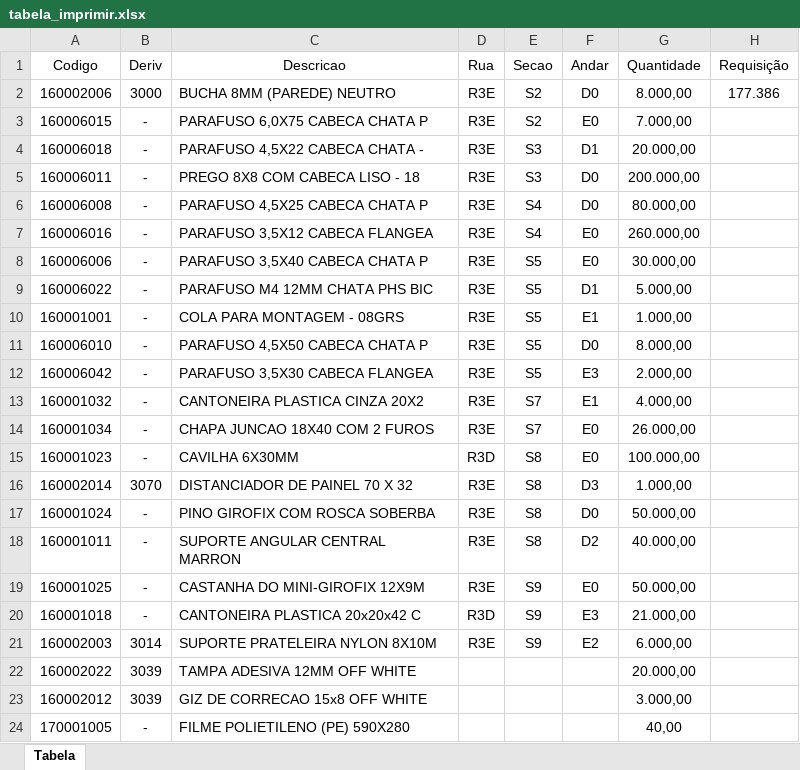
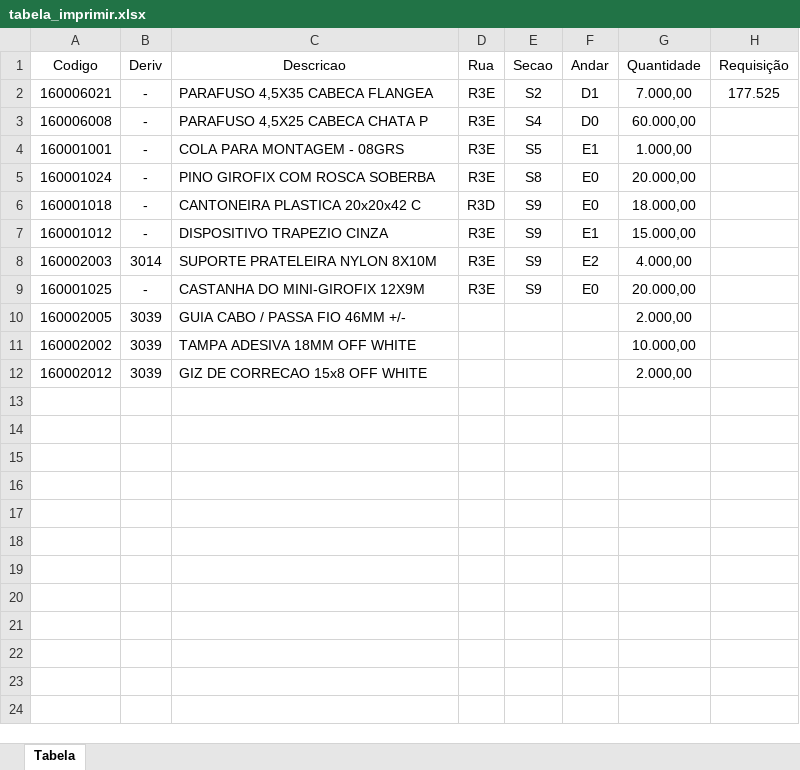
Before and after one commit to enzokpedrica/LineaBrasil, an Excel workbook: tabela_imprimir.xlsx, sheet Tabela, drawn as a sheet; values as stored, in another font and other column widths than the file's, no borders; removed rows and columns are numbered as before the commit, all else as after; the diff names each change by its address in the sheet, - before the commit and + after, or states it on an @@ line.

```diff
--- a/tabela_imprimir.xlsx (sheet Tabela)
+++ b/tabela_imprimir.xlsx (sheet Tabela)
-row 2: 160002006 | 3000 | BUCHA 8MM (PAREDE) NEUTRO | R3E | S2 | D0 | 8.000,00 | 177.386
-A2 (Codigo): 160006015
+A2 (Codigo): 160006021
-C2 (Descricao): PARAFUSO 6,0X75 CABECA CHATA P
+C2 (Descricao): PARAFUSO 4,5X35 CABECA FLANGEA
-F2 (Andar): E0
+F2 (Andar): D1
-H2 (Requisição): (empty)
+H2 (Requisição): 177.525
-row 4: 160006018 | - | PARAFUSO 4,5X22 CABECA CHATA - | R3E | S3 | D1 | 20.000,00
-row 5: 160006011 | - | PREGO 8X8 COM CABECA LISO - 18 | R3E | S3 | D0 | 200.000,00
-G3 (Quantidade): 80.000,00
+G3 (Quantidade): 60.000,00
-row 7: 160006016 | - | PARAFUSO 3,5X12 CABECA FLANGEA | R3E | S4 | E0 | 260.000,00
-row 8: 160006006 | - | PARAFUSO 3,5X40 CABECA CHATA P | R3E | S5 | E0 | 30.000,00
-row 9: 160006022 | - | PARAFUSO M4 12MM CHATA PHS BIC | R3E | S5 | D1 | 5.000,00
-row 11: 160006010 | - | PARAFUSO 4,5X50 CABECA CHATA P | R3E | S5 | D0 | 8.000,00
-row 12: 160006042 | - | PARAFUSO 3,5X30 CABECA FLANGEA | R3E | S5 | E3 | 2.000,00
-row 13: 160001032 | - | CANTONEIRA PLASTICA CINZA 20X2 | R3E | S7 | E1 | 4.000,00
-row 14: 160001034 | - | CHAPA JUNCAO 18X40 COM 2 FUROS | R3E | S7 | E0 | 26.000,00
-row 15: 160001023 | - | CAVILHA 6X30MM | R3D | S8 | E0 | 100.000,00
-row 16: 160002014 | 3070 | DISTANCIADOR DE PAINEL 70 X 32 | R3E | S8 | D3 | 1.000,00
-F5 (Andar): D0
+F5 (Andar): E0
-G5 (Quantidade): 50.000,00
+G5 (Quantidade): 20.000,00
-row 18: 160001011 | - | SUPORTE ANGULAR CENTRAL MARRON | R3E | S8 | D2 | 40.000,00
-row 19: 160001025 | - | CASTANHA DO MINI-GIROFIX 12X9M | R3E | S9 | E0 | 50.000,00
-F6 (Andar): E3
+F6 (Andar): E0
-G6 (Quantidade): 21.000,00
+G6 (Quantidade): 18.000,00
+row 7: 160001012 | - | DISPOSITIVO TRAPEZIO CINZA | R3E | S9 | E1 | 15.000,00
-G8 (Quantidade): 6.000,00
+G8 (Quantidade): 4.000,00
+row 9: 160001025 | - | CASTANHA DO MINI-GIROFIX 12X9M | R3E | S9 | E0 | 20.000,00
+row 10: 160002005 | 3039 | GUIA CABO / PASSA FIO 46MM +/- |  |  |  | 2.000,00
-A11 (Codigo): 160002022
+A11 (Codigo): 160002002
-C11 (Descricao): TAMPA ADESIVA 12MM OFF WHITE
+C11 (Descricao): TAMPA ADESIVA 18MM OFF WHITE
-G11 (Quantidade): 20.000,00
+G11 (Quantidade): 10.000,00
-G12 (Quantidade): 3.000,00
+G12 (Quantidade): 2.000,00
-row 24: 170001005 | - | FILME POLIETILENO (PE) 590X280 |  |  |  | 40,00
```
Also changed, not shown: 1 other file.
